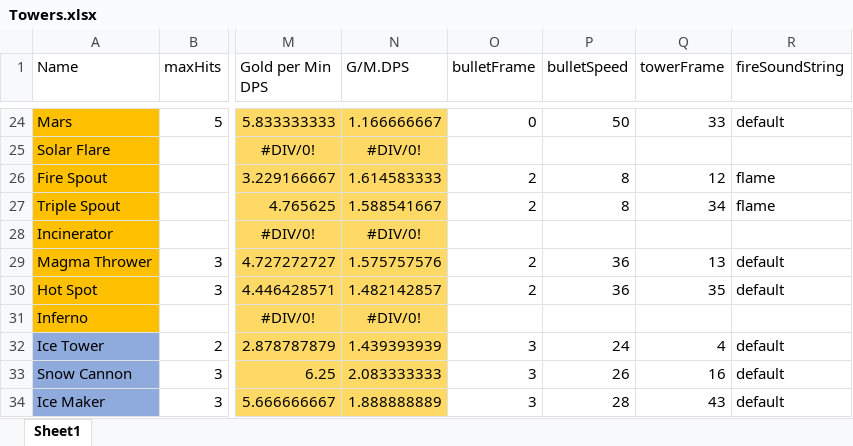
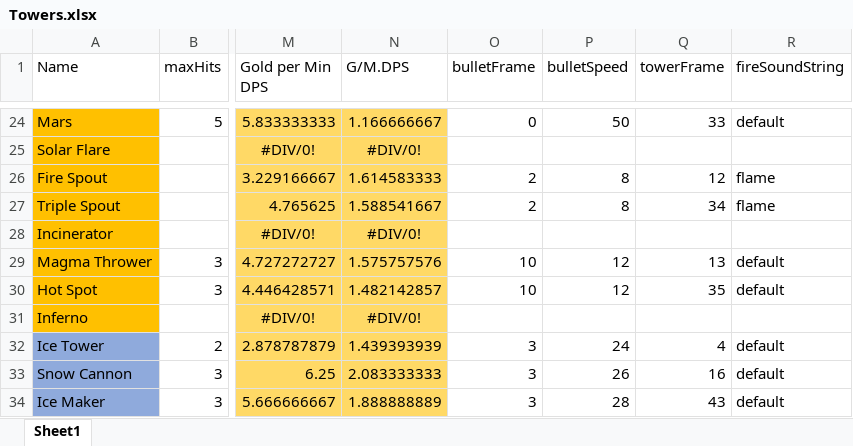
Before and after one commit to m3e/TowerDefense, an Excel workbook: towers/Towers.xlsx, sheet Sheet1, drawn as a sheet; only a part is shown, gaps mark what is left out; values as stored, in another font and other column widths than the file's, no borders; conditional formats and table styles not drawn; the diff names each change by its address in the sheet, - before the commit and + after, or states it on an @@ line.

```diff
--- a/towers/Towers.xlsx (sheet Sheet1)
+++ b/towers/Towers.xlsx (sheet Sheet1)
-O29:O30 (bulletFrame): 2
+O29:O30 (bulletFrame): 10
-P29:P30 (bulletSpeed): 36
+P29:P30 (bulletSpeed): 12
```
Also changed, not shown: 18 other files.
